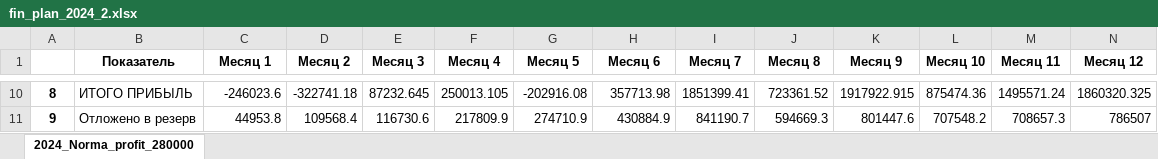
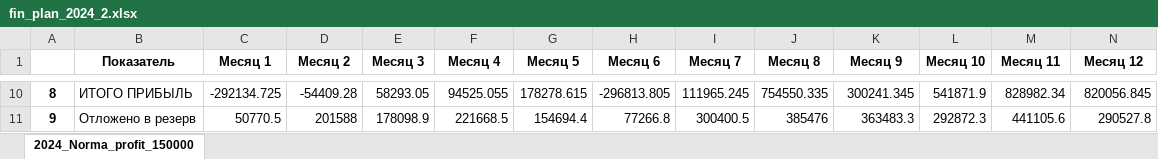
Before and after one commit to Neoluxer/tjb_2024, an Excel workbook: Classes/FinPlanScripts/XLSX/fin_plan_2024_2.xlsx, sheet 2024_Norma_profit_150000, drawn as a sheet; only a part is shown, gaps mark what is left out; values as stored, in another font and other column widths than the file's, no borders; the diff covers the shown part only; the diff names each change by its address in the sheet, - before the commit and + after, or states it on an @@ line.

```diff
--- a/Classes/FinPlanScripts/XLSX/fin_plan_2024_2.xlsx (sheet 2024_Norma_profit_150000)
+++ b/Classes/FinPlanScripts/XLSX/fin_plan_2024_2.xlsx (sheet 2024_Norma_profit_150000)
-sheet tab: 2024_Norma_profit_280000
+sheet tab: 2024_Norma_profit_150000
-C10 (Месяц 1): -246023.6
+C10 (Месяц 1): -292134.725
-D10 (Месяц 2): -322741.18
+D10 (Месяц 2): -54409.28
-E10 (Месяц 3): 87232.645
+E10 (Месяц 3): 58293.05
-F10 (Месяц 4): 250013.105
+F10 (Месяц 4): 94525.055
-G10 (Месяц 5): -202916.08
+G10 (Месяц 5): 178278.615
-H10 (Месяц 6): 357713.98
+H10 (Месяц 6): -296813.805
-I10 (Месяц 7): 1851399.41
+I10 (Месяц 7): 111965.245
-J10 (Месяц 8): 723361.52
+J10 (Месяц 8): 754550.335
-K10 (Месяц 9): 1917922.915
+K10 (Месяц 9): 300241.345
-L10 (Месяц 10): 875474.36
+L10 (Месяц 10): 541871.9
-M10 (Месяц 11): 1495571.24
+M10 (Месяц 11): 828982.34
-N10 (Месяц 12): 1860320.325
+N10 (Месяц 12): 820056.845
-C11 (Месяц 1): 44953.8
+C11 (Месяц 1): 50770.5
-D11 (Месяц 2): 109568.4
+D11 (Месяц 2): 201588
-E11 (Месяц 3): 116730.6
+E11 (Месяц 3): 178098.9
-F11 (Месяц 4): 217809.9
+F11 (Месяц 4): 221668.5
-G11 (Месяц 5): 274710.9
+G11 (Месяц 5): 154694.4
-H11 (Месяц 6): 430884.9
+H11 (Месяц 6): 77266.8
-I11 (Месяц 7): 841190.7
+I11 (Месяц 7): 300400.5
-J11 (Месяц 8): 594669.3
+J11 (Месяц 8): 385476
-K11 (Месяц 9): 801447.6
+K11 (Месяц 9): 363483.3
-L11 (Месяц 10): 707548.2
+L11 (Месяц 10): 292872.3
-M11 (Месяц 11): 708657.3
+M11 (Месяц 11): 441105.6
-N11 (Месяц 12): 786507
+N11 (Месяц 12): 290527.8
```
Also changed, not shown: 2 added rows and 99 edited cells elsewhere in this sheet, Classes/FinPlanScripts/XLSX/dataset_2024.xlsx, 30 other files.
